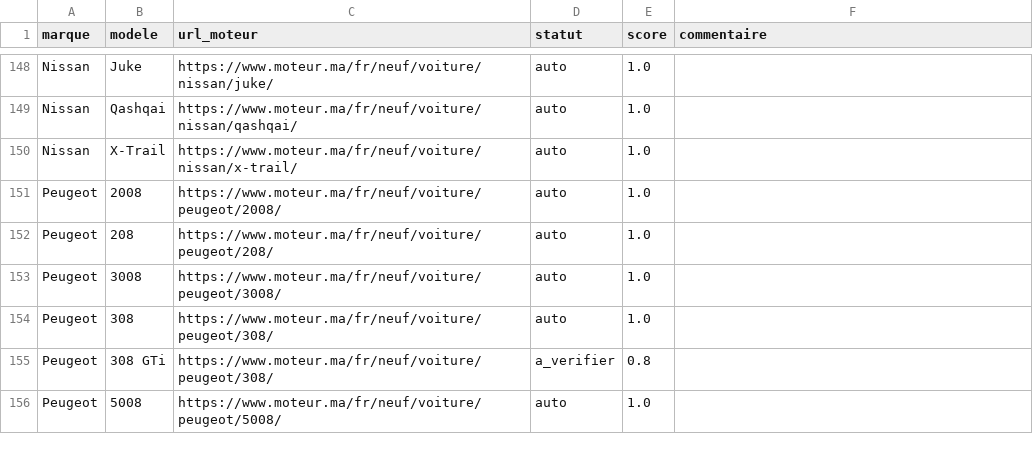
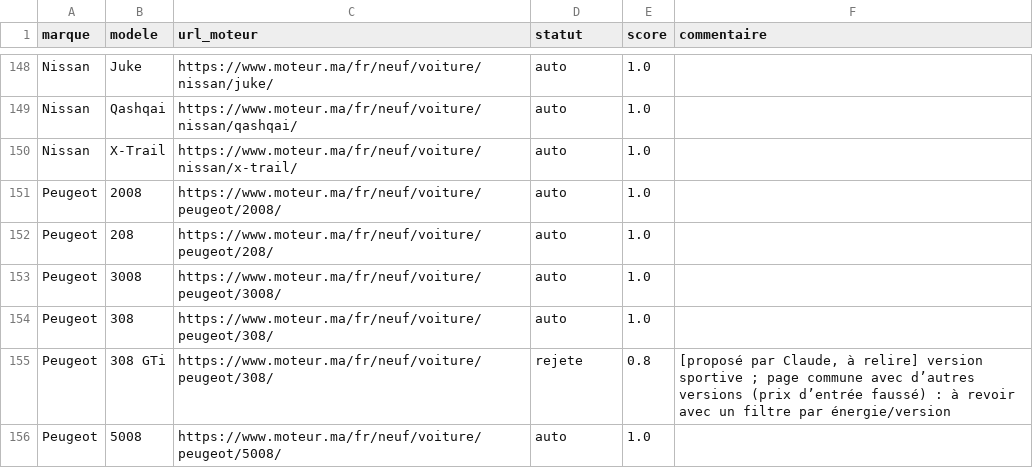
Before and after one commit to radiaboujdid11/Car-Advisor-, a CSV file: data-pipeline/collecte/correspondances.csv, drawn as a sheet; only a part is shown, gaps mark what is left out; the diff covers the shown part only.

Commit message:
données : décisions sur les 26 correspondances ambiguës
11 validées (ex. Audi A3 -> A3 Sportback, VW Golf -> Golf 8, Fiat 500X,
Mercedes GLC/GLE, RAV4) et 15 rejetées : modèles différents (Mustang Mach-E
≠ Mustang, Tesla Model S/X ≠ Model 3, Grand i10 Sedan ≠ i10) ou variantes
hybrides/sportives sans page dédiée, dont le prix d'entrée serait faussé
par les autres versions (Tucson HEV/PHEV, Kuga PHEV, 308 GTi, Golf GTI...).
Chaque ligne porte sa justification ; décisions proposées, à relire.

```diff
--- a/data-pipeline/collecte/correspondances.csv
+++ b/data-pipeline/collecte/correspondances.csv
@@ -154,3 +154,3 @@ Peugeot,3008,https://www.moteur.ma/fr/neuf/voiture/peugeot/3008/,auto,1.0,
 Peugeot,308,https://www.moteur.ma/fr/neuf/voiture/peugeot/308/,auto,1.0,
-Peugeot,308 GTi,https://www.moteur.ma/fr/neuf/voiture/peugeot/308/,a_verifier,0.8,
+Peugeot,308 GTi,https://www.moteur.ma/fr/neuf/voiture/peugeot/308/,rejete,0.8,"[proposé par Claude, à relire] version sportive ; page commune avec d’autres versions (prix d’entrée faussé) : à revoir avec un filtre par énergie/version"
 Peugeot,5008,https://www.moteur.ma/fr/neuf/voiture/peugeot/5008/,auto,1.0,
```
Also changed, not shown: 52 edited cells elsewhere in this file.
